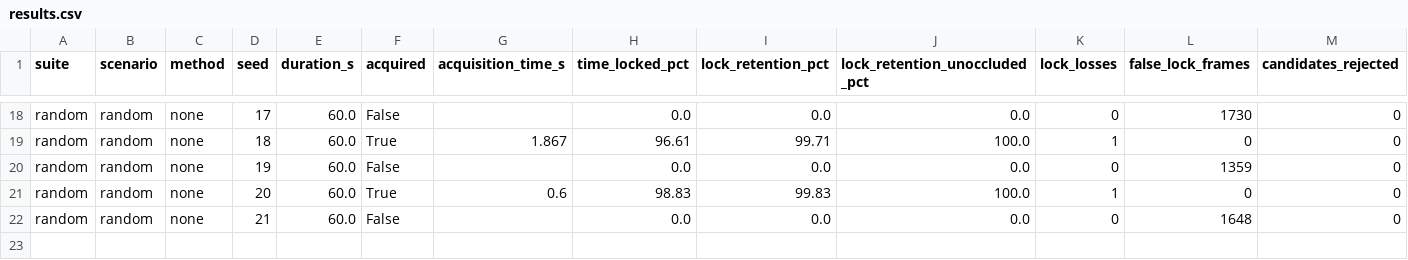
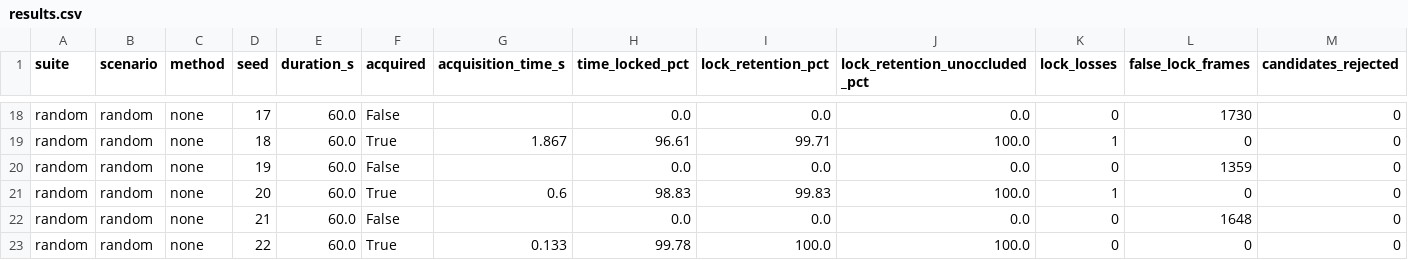
Before and after one commit to Rishabh-creator601/SIH_beacon_project, a CSV file: runs/eval_v2/s4/results.csv, drawn as a sheet; only a part is shown, gaps mark what is left out; rows hold the shown columns only; the diff names each change by its address in the sheet, - before the commit and + after, or states it on an @@ line.

```diff
--- a/runs/eval_v2/s4/results.csv
+++ b/runs/eval_v2/s4/results.csv
+row 23: random | random | none | 22 | 60.0 | True | 0.133 | 99.78 | 100.0 | 100.0 | 0 | 0 | 0
```
Also changed, not shown: runs/eval_v2/s1/results.csv, runs/eval_v2/s2/results.csv, 11 other files.
